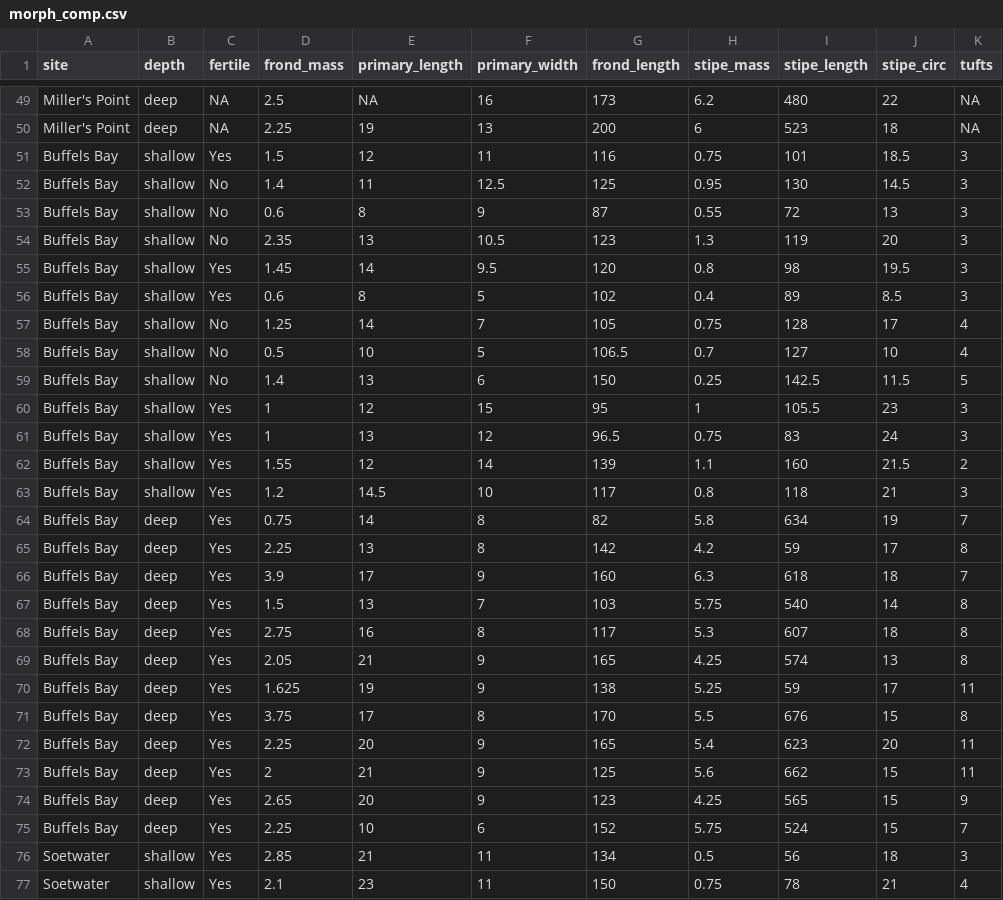
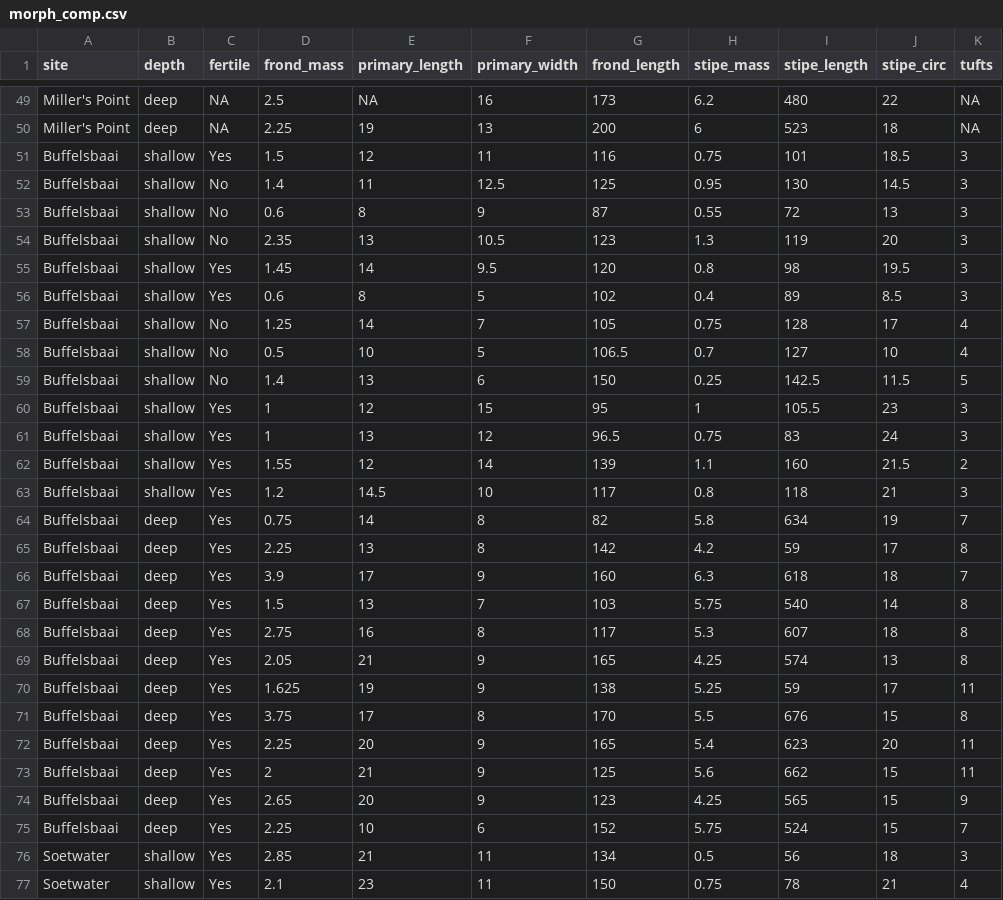
Before and after one commit to RossCoppin/PhD, a CSV file: data/morph_comp.csv, drawn as a sheet; only a part is shown, gaps mark what is left out; the diff names each change by its address in the sheet, - before the commit and + after, or states it on an @@ line.

Commit message:
changed site name in data frame

```diff
--- a/data/morph_comp.csv
+++ b/data/morph_comp.csv
-A51:A75 (site): Buffels Bay
+A51:A75 (site): Buffelsbaai
```
